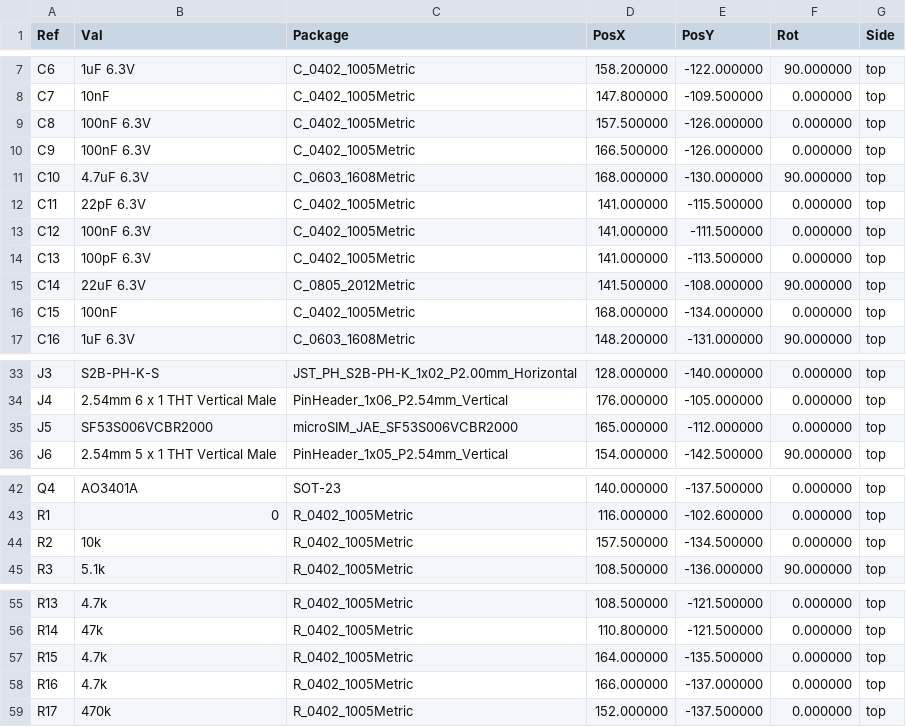
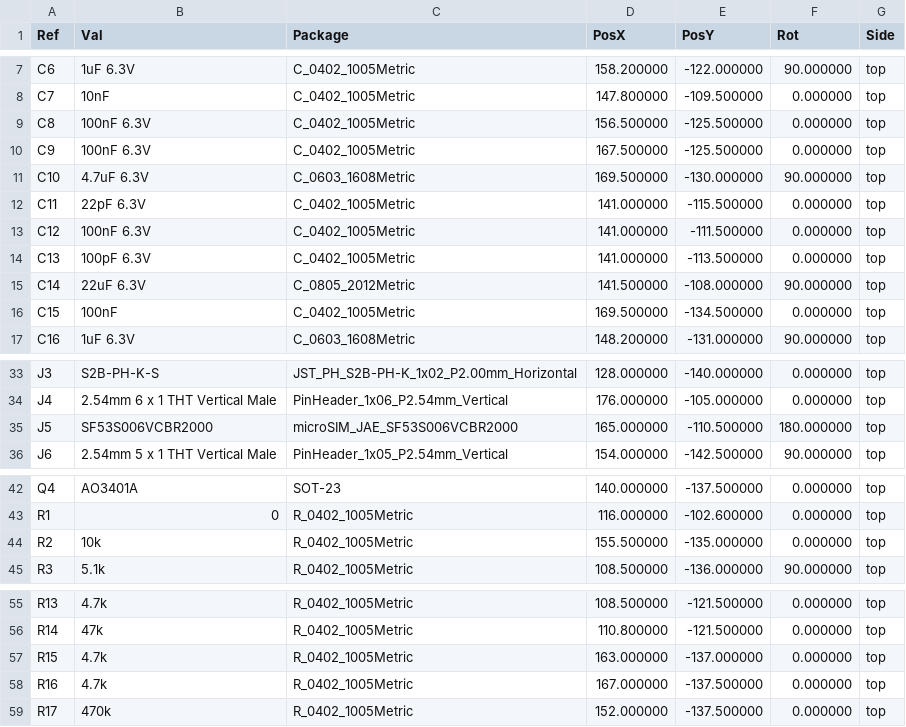
Before and after one commit to KHAYAAI/FORGE-STAR, a CSV file: iot_node/iot_node-pos.csv, drawn as a sheet; only a part is shown, gaps mark what is left out.

```diff
--- a/iot_node/iot_node-pos.csv
+++ b/iot_node/iot_node-pos.csv
@@ -8,5 +8,5 @@ Ref,Val,Package,PosX,PosY,Rot,Side
 "C7","10nF","C_0402_1005Metric",147.800000,-109.500000,0.000000,top
-"C8","100nF 6.3V","C_0402_1005Metric",157.500000,-126.000000,0.000000,top
-"C9","100nF 6.3V","C_0402_1005Metric",166.500000,-126.000000,0.000000,top
-"C10","4.7uF 6.3V","C_0603_1608Metric",168.000000,-130.000000,90.000000,top
+"C8","100nF 6.3V","C_0402_1005Metric",156.500000,-125.500000,0.000000,top
+"C9","100nF 6.3V","C_0402_1005Metric",167.500000,-125.500000,0.000000,top
+"C10","4.7uF 6.3V","C_0603_1608Metric",169.500000,-130.000000,90.000000,top
 "C11","22pF 6.3V","C_0402_1005Metric",141.000000,-115.500000,0.000000,top
@@ -15,3 +15,3 @@ Ref,Val,Package,PosX,PosY,Rot,Side
 "C14","22uF 6.3V","C_0805_2012Metric",141.500000,-108.000000,90.000000,top
-"C15","100nF","C_0402_1005Metric",168.000000,-134.000000,0.000000,top
+"C15","100nF","C_0402_1005Metric",169.500000,-134.500000,0.000000,top
 "C16","1uF 6.3V","C_0603_1608Metric",148.200000,-131.000000,90.000000,top
@@ -34,3 +34,3 @@ Ref,Val,Package,PosX,PosY,Rot,Side
 "J4","2.54mm 6 x 1 THT Vertical Male","PinHeader_1x06_P2.54mm_Vertical",176.000000,-105.000000,0.000000,top
-"J5","SF53S006VCBR2000","microSIM_JAE_SF53S006VCBR2000",165.000000,-112.000000,0.000000,top
+"J5","SF53S006VCBR2000","microSIM_JAE_SF53S006VCBR2000",165.000000,-110.500000,180.000000,top
 "J6","2.54mm 5 x 1 THT Vertical Male","PinHeader_1x05_P2.54mm_Vertical",154.000000,-142.500000,90.000000,top
@@ -43,3 +43,3 @@ Ref,Val,Package,PosX,PosY,Rot,Side
 "R1","0","R_0402_1005Metric",116.000000,-102.600000,0.000000,top
-"R2","10k","R_0402_1005Metric",157.500000,-134.500000,0.000000,top
+"R2","10k","R_0402_1005Metric",155.500000,-135.000000,0.000000,top
 "R3","5.1k","R_0402_1005Metric",108.500000,-136.000000,90.000000,top
@@ -56,4 +56,4 @@ Ref,Val,Package,PosX,PosY,Rot,Side
 "R14","47k","R_0402_1005Metric",110.800000,-121.500000,0.000000,top
-"R15","4.7k","R_0402_1005Metric",164.000000,-135.500000,0.000000,top
-"R16","4.7k","R_0402_1005Metric",166.000000,-137.000000,0.000000,top
+"R15","4.7k","R_0402_1005Metric",163.000000,-137.000000,0.000000,top
+"R16","4.7k","R_0402_1005Metric",167.000000,-137.500000,0.000000,top
 "R17","470k","R_0402_1005Metric",152.000000,-137.500000,0.000000,top
```
Also changed, not shown: 34 other files.
